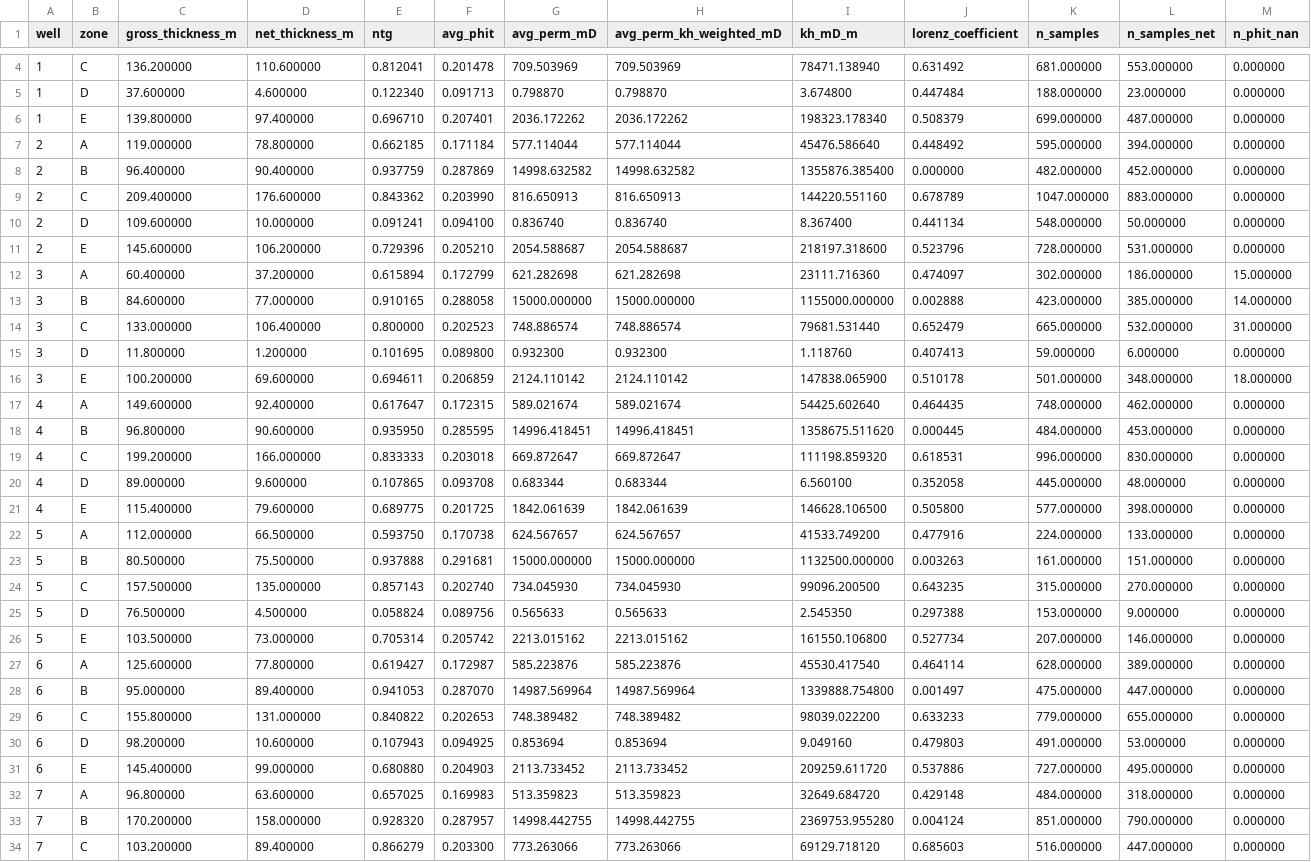
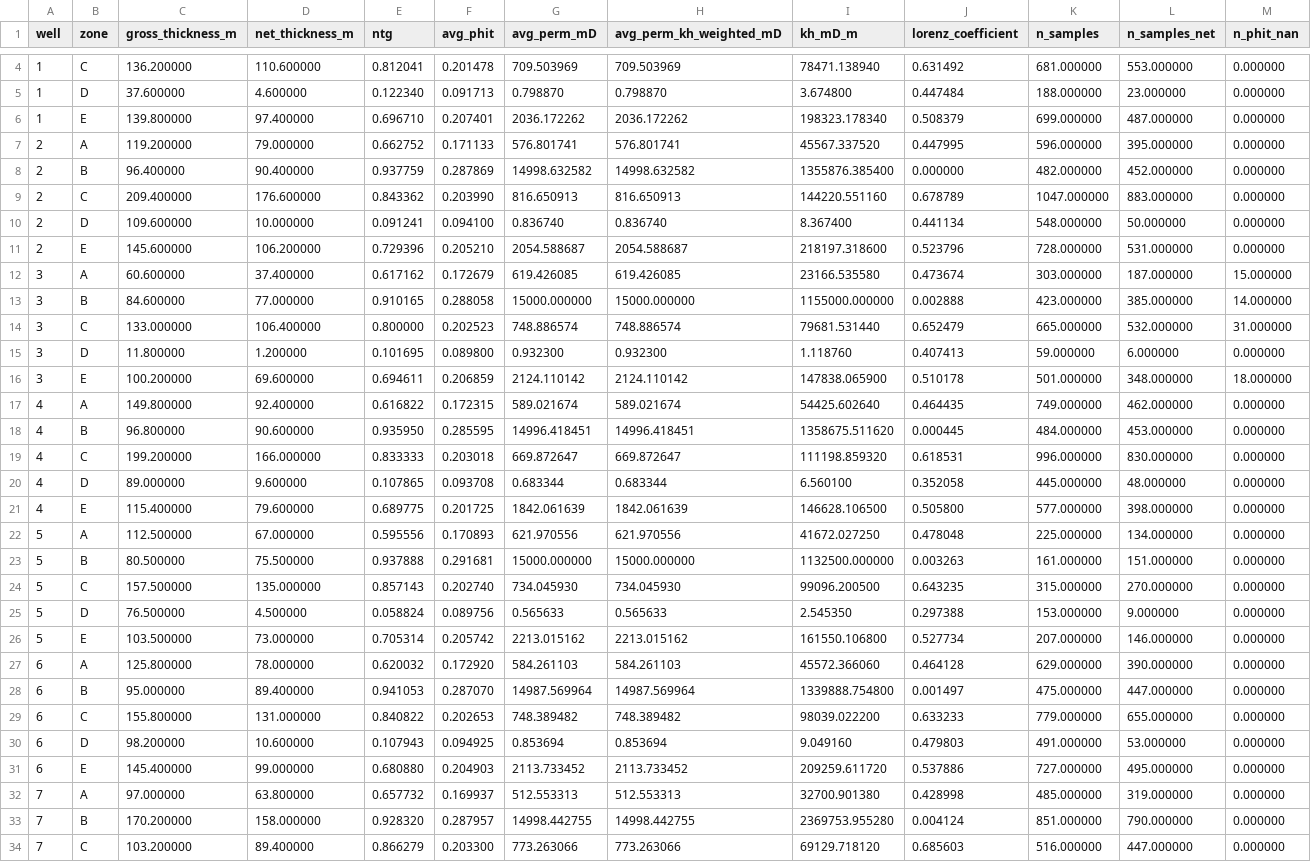
Before and after one commit to Elnar5/eigroup-reservoir-analytic, a CSV file: outputs/reports/metrics_per_zone.csv, drawn as a sheet; only a part is shown, gaps mark what is left out; removed rows and columns are numbered as before the commit, all else as after; rows hold the shown columns only; the diff covers the shown part only; the diff names each change by its address in the sheet, - before the commit and + after, or states it on an @@ line.

```diff
--- a/outputs/reports/metrics_per_zone.csv
+++ b/outputs/reports/metrics_per_zone.csv
-row 7: 2 | A | 119.000000 | 78.800000 | 0.662185 | 0.171184 | 577.114044 | 577.114044 | 45476.586640 | 0.448492 | 595.000000 | 394.000000 | 0.000000
+row 7: 2 | A | 119.200000 | 79.000000 | 0.662752 | 0.171133 | 576.801741 | 576.801741 | 45567.337520 | 0.447995 | 596.000000 | 395.000000 | 0.000000
-row 12: 3 | A | 60.400000 | 37.200000 | 0.615894 | 0.172799 | 621.282698 | 621.282698 | 23111.716360 | 0.474097 | 302.000000 | 186.000000 | 15.000000
+row 12: 3 | A | 60.600000 | 37.400000 | 0.617162 | 0.172679 | 619.426085 | 619.426085 | 23166.535580 | 0.473674 | 303.000000 | 187.000000 | 15.000000
-C17 (gross_thickness_m): 149.600000
+C17 (gross_thickness_m): 149.800000
-E17 (ntg): 0.617647
+E17 (ntg): 0.616822
-K17 (n_samples): 748.000000
+K17 (n_samples): 749.000000
-row 22: 5 | A | 112.000000 | 66.500000 | 0.593750 | 0.170738 | 624.567657 | 624.567657 | 41533.749200 | 0.477916 | 224.000000 | 133.000000 | 0.000000
+row 22: 5 | A | 112.500000 | 67.000000 | 0.595556 | 0.170893 | 621.970556 | 621.970556 | 41672.027250 | 0.478048 | 225.000000 | 134.000000 | 0.000000
-row 27: 6 | A | 125.600000 | 77.800000 | 0.619427 | 0.172987 | 585.223876 | 585.223876 | 45530.417540 | 0.464114 | 628.000000 | 389.000000 | 0.000000
+row 27: 6 | A | 125.800000 | 78.000000 | 0.620032 | 0.172920 | 584.261103 | 584.261103 | 45572.366060 | 0.464128 | 629.000000 | 390.000000 | 0.000000
-row 32: 7 | A | 96.800000 | 63.600000 | 0.657025 | 0.169983 | 513.359823 | 513.359823 | 32649.684720 | 0.429148 | 484.000000 | 318.000000 | 0.000000
+row 32: 7 | A | 97.000000 | 63.800000 | 0.657732 | 0.169937 | 512.553313 | 512.553313 | 32700.901380 | 0.428998 | 485.000000 | 319.000000 | 0.000000
```
Also changed, not shown: 1 added row and 1 removed row elsewhere in this file, outputs/reports/field_summary_by_well.csv, outputs/reports/field_summary_by_zone.csv, 24 other files.
